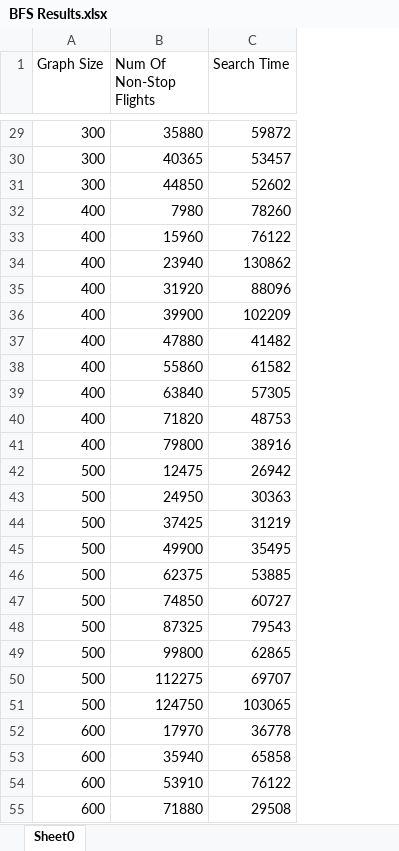
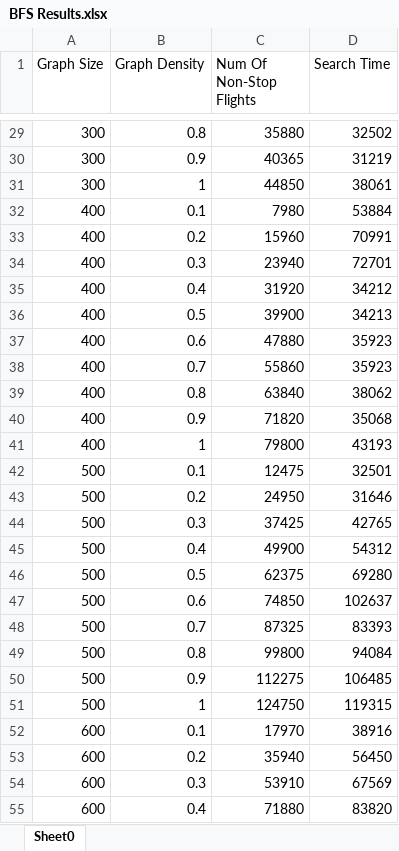
Before and after one commit to Kenrick96/FlightScanner, an Excel workbook: BFS Results.xlsx, sheet Sheet0, drawn as a sheet; only a part is shown, gaps mark what is left out; values as stored, in another font and other column widths than the file's, no borders; addresses are those after the commit; the diff covers the shown part only; the diff names each change by its address in the sheet, - before the commit and + after, or states it on an @@ line.

```diff
--- a/BFS Results.xlsx (sheet Sheet0)
+++ b/BFS Results.xlsx (sheet Sheet0)
+column B (Graph Density), rows 29-55: 0.8 | 0.9 | 1 | 0.1 | 0.2 | 0.3 | 0.4 | 0.5 | 0.6 | 0.7 | 0.8 | 0.9 | 1 | 0.1 | 0.2 | 0.3 | 0.4 | 0.5 | 0.6 | 0.7 | 0.8 | 0.9 | 1 | 0.1 | 0.2 | 0.3 | 0.4
-D29 (Search Time): 59872
+D29 (Search Time): 32502
-D30 (Search Time): 53457
+D30 (Search Time): 31219
-D31 (Search Time): 52602
+D31 (Search Time): 38061
-D32 (Search Time): 78260
+D32 (Search Time): 53884
-D33 (Search Time): 76122
+D33 (Search Time): 70991
-D34 (Search Time): 130862
+D34 (Search Time): 72701
-D35 (Search Time): 88096
+D35 (Search Time): 34212
-D36 (Search Time): 102209
+D36 (Search Time): 34213
-D37 (Search Time): 41482
+D37 (Search Time): 35923
-D38 (Search Time): 61582
+D38 (Search Time): 35923
-D39 (Search Time): 57305
+D39 (Search Time): 38062
-D40 (Search Time): 48753
+D40 (Search Time): 35068
-D41 (Search Time): 38916
+D41 (Search Time): 43193
-D42 (Search Time): 26942
+D42 (Search Time): 32501
-D43 (Search Time): 30363
+D43 (Search Time): 31646
-D44 (Search Time): 31219
+D44 (Search Time): 42765
-D45 (Search Time): 35495
+D45 (Search Time): 54312
-D46 (Search Time): 53885
+D46 (Search Time): 69280
-D47 (Search Time): 60727
+D47 (Search Time): 102637
-D48 (Search Time): 79543
+D48 (Search Time): 83393
-D49 (Search Time): 62865
+D49 (Search Time): 94084
-D50 (Search Time): 69707
+D50 (Search Time): 106485
-D51 (Search Time): 103065
+D51 (Search Time): 119315
-D52 (Search Time): 36778
+D52 (Search Time): 38916
-D53 (Search Time): 65858
+D53 (Search Time): 56450
-D54 (Search Time): 76122
+D54 (Search Time): 67569
-D55 (Search Time): 29508
+D55 (Search Time): 83820
```
Also changed, not shown: 73 edited cells elsewhere in this sheet, DFS Results.xlsx, 8 other files.
